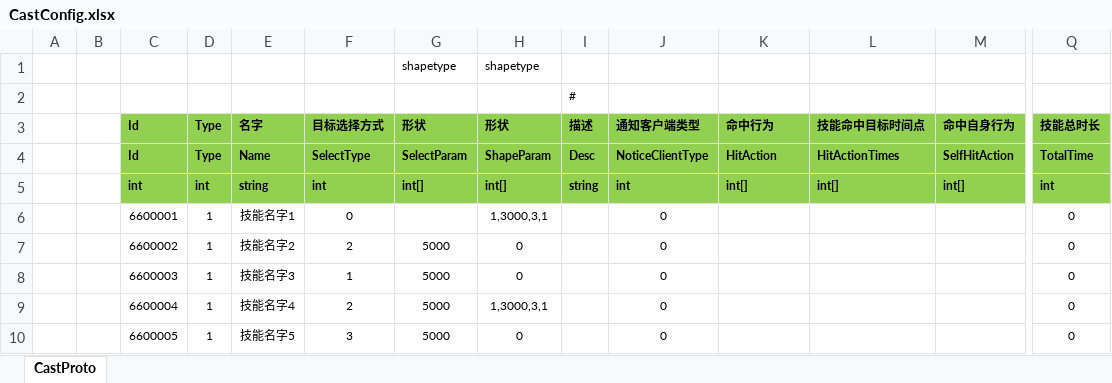
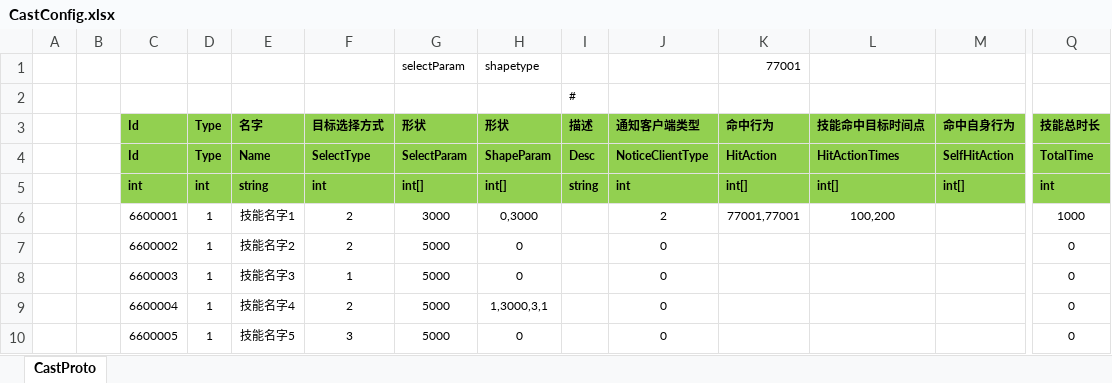
Before and after one commit to classdraw/ETMMO, an Excel workbook: ET-release8.1/Unity/Assets/Config/Excel/CastConfig.xlsx, sheet CastProto, drawn as a sheet; only a part is shown, gaps mark what is left out; values as stored, in another font and other column widths than the file's, no borders; removed rows and columns are numbered as before the commit, all else as after; rows hold the shown columns only; the diff names each change by its address in the sheet, - before the commit and + after, or states it on an @@ line.

```diff
--- a/ET-release8.1/Unity/Assets/Config/Excel/CastConfig.xlsx (sheet CastProto)
+++ b/ET-release8.1/Unity/Assets/Config/Excel/CastConfig.xlsx (sheet CastProto)
-row 1:  |  |  |  |  |  | shapetype | shapetype
+row 1:  |  |  |  |  |  | selectParam | shapetype |  |  | 77001
-row 6:  |  | 6600001 | 1 | 技能名字1 | 0 |  | 1,3000,3,1 |  | 0 |  |  |  | 0
+row 6:  |  | 6600001 | 1 | 技能名字1 | 2 | 3000 | 0,3000 |  | 2 | 77001,77001 | 100,200 |  | 1000
```
Also changed, not shown: ET-release8.1/Unity/Assets/Config/Excel/ActionsConfig.xlsx, 17 other files.
